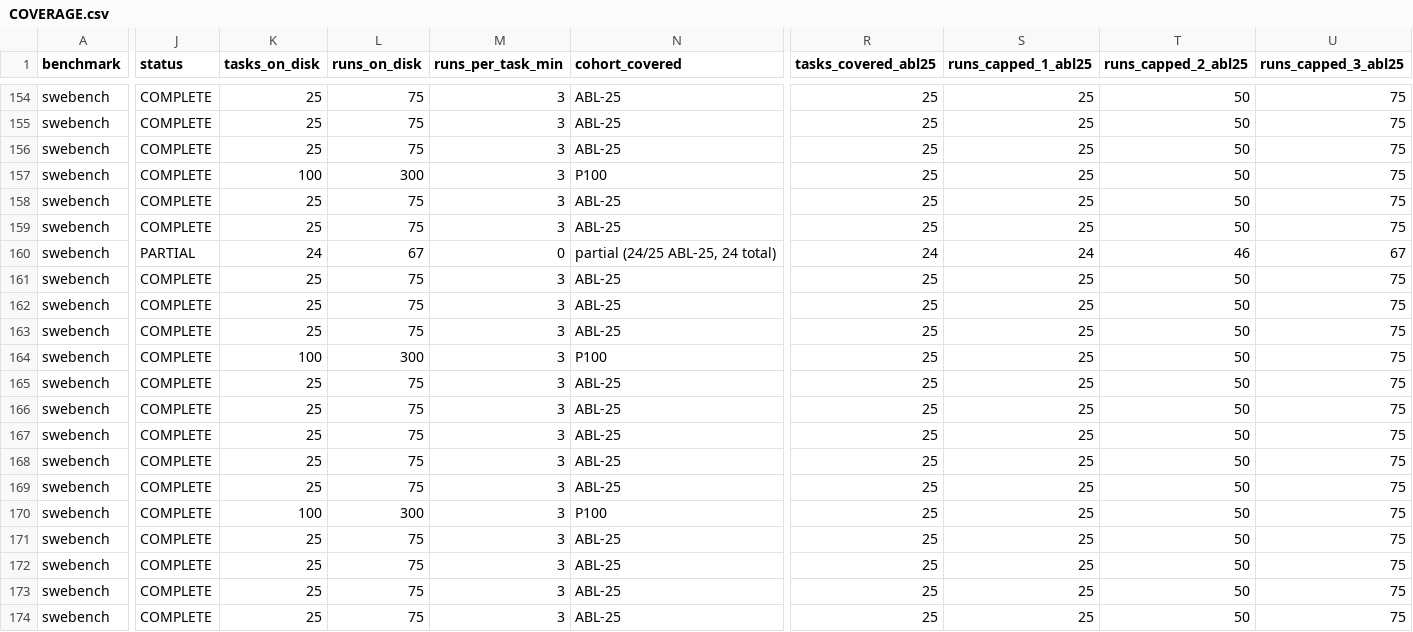
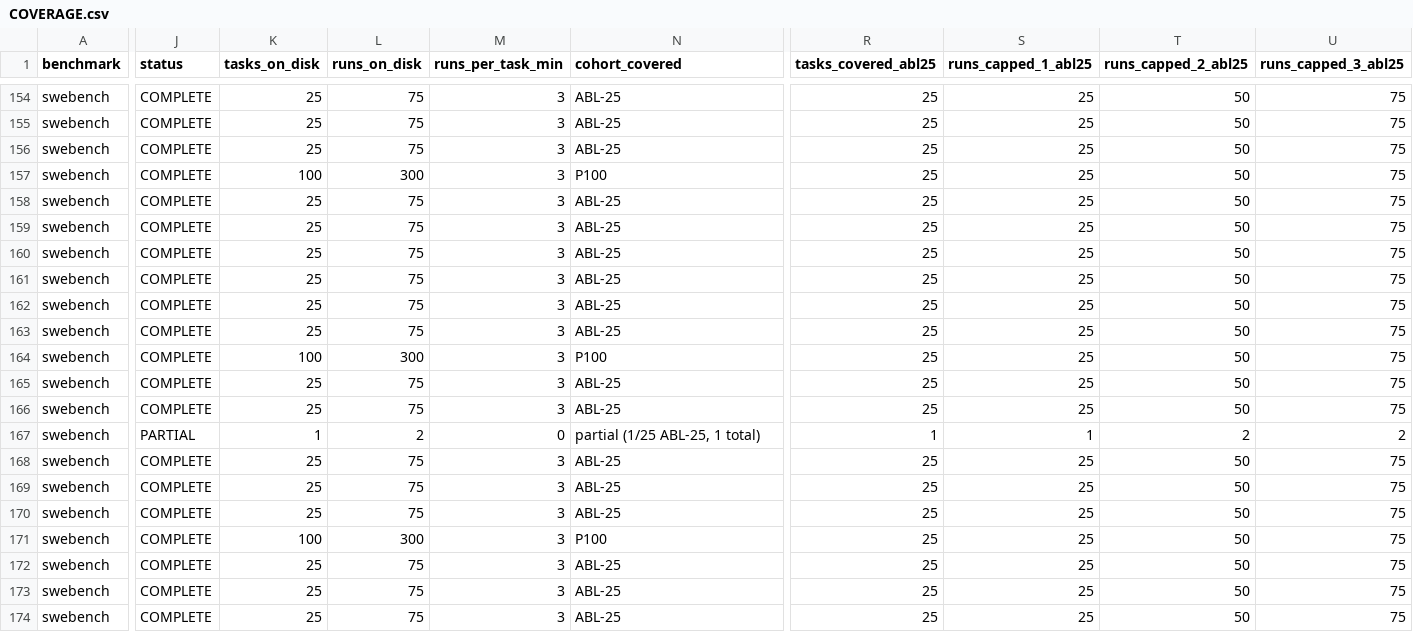
Before and after one commit to ritulS/agentCtx, a CSV file: COVERAGE.csv, drawn as a sheet; only a part is shown, gaps mark what is left out; the shorter side is filled out with more unchanged rows; rows hold the shown columns only; the diff covers the shown part only; the diff names each change by its address in the sheet, - before the commit and + after, or states it on an @@ line.

Commit message:
data: update coverage dashboard (2026-09-21 23:30 CDT)

```diff
--- a/COVERAGE.csv
+++ b/COVERAGE.csv
-J160 (status): PARTIAL
+J160 (status): COMPLETE
-K160 (tasks_on_disk): 24
+K160 (tasks_on_disk): 25
-L160 (runs_on_disk): 67
+L160 (runs_on_disk): 75
-M160 (runs_per_task_min): 0
+M160 (runs_per_task_min): 3
-N160 (cohort_covered): partial (24/25 ABL-25, 24 total)
+N160 (cohort_covered): ABL-25
-R160 (tasks_covered_abl25): 24
+R160 (tasks_covered_abl25): 25
-S160 (runs_capped_1_abl25): 24
+S160 (runs_capped_1_abl25): 25
-T160 (runs_capped_2_abl25): 46
+T160 (runs_capped_2_abl25): 50
-U160 (runs_capped_3_abl25): 67
+U160 (runs_capped_3_abl25): 75
+row 167: swebench | PARTIAL | 1 | 2 | 0 | partial (1/25 ABL-25, 1 total) | 1 | 1 | 2 | 2
```
Also changed, not shown: 14 edited cells elsewhere in this file, 1 other file.
